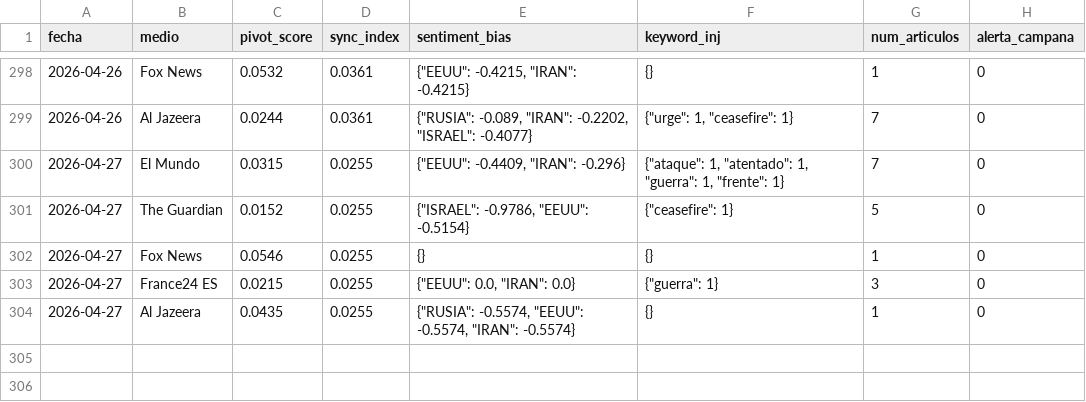
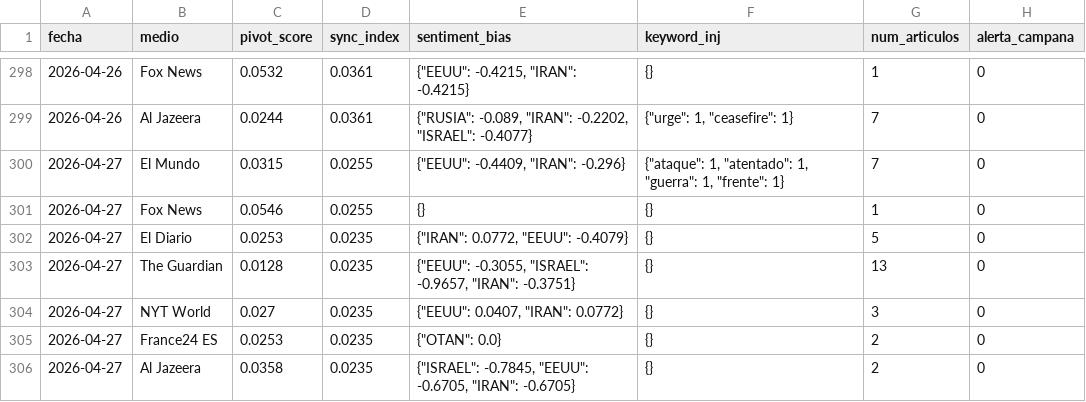
Before and after one commit to mcasrom/SIEG-Mani, a CSV file: data/kpis.csv, drawn as a sheet; only a part is shown, gaps mark what is left out.

Commit message:
MANI data 2026-04-27 06:10

```diff
--- a/data/kpis.csv
+++ b/data/kpis.csv
@@ -300,5 +300,7 @@ fecha,medio,pivot_score,sync_index,sentiment_bias,keyword_inj,num_articulos,aler
 2026-04-27,El Mundo,0.0315,0.0255,"{""EEUU"": -0.4409, ""IRAN"": -0.296}","{""ataque"": 1, ""atentado"": 1, ""guerra"": 1, ""frente"": 1}",7,0
-2026-04-27,The Guardian,0.0152,0.0255,"{""ISRAEL"": -0.9786, ""EEUU"": -0.5154}","{""ceasefire"": 1}",5,0
 2026-04-27,Fox News,0.0546,0.0255,{},{},1,0
-2026-04-27,France24 ES,0.0215,0.0255,"{""EEUU"": 0.0, ""IRAN"": 0.0}","{""guerra"": 1}",3,0
-2026-04-27,Al Jazeera,0.0435,0.0255,"{""RUSIA"": -0.5574, ""EEUU"": -0.5574, ""IRAN"": -0.5574}",{},1,0
+2026-04-27,El Diario,0.0253,0.0235,"{""IRAN"": 0.0772, ""EEUU"": -0.4079}",{},5,0
+2026-04-27,The Guardian,0.0128,0.0235,"{""EEUU"": -0.3055, ""ISRAEL"": -0.9657, ""IRAN"": -0.3751}",{},13,0
+2026-04-27,NYT World,0.027,0.0235,"{""EEUU"": 0.0407, ""IRAN"": 0.0772}",{},3,0
+2026-04-27,France24 ES,0.0253,0.0235,"{""OTAN"": 0.0}",{},2,0
+2026-04-27,Al Jazeera,0.0358,0.0235,"{""ISRAEL"": -0.7845, ""EEUU"": -0.6705, ""IRAN"": -0.6705}",{},2,0
```
Also changed, not shown: 2 other files.
